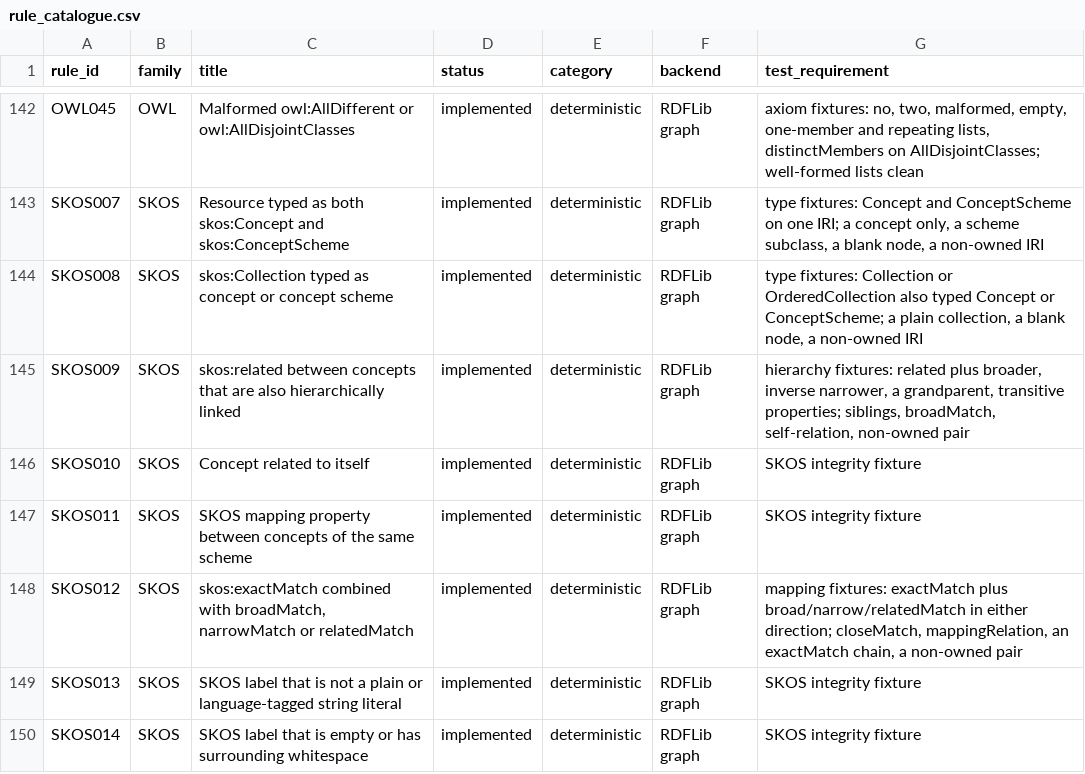
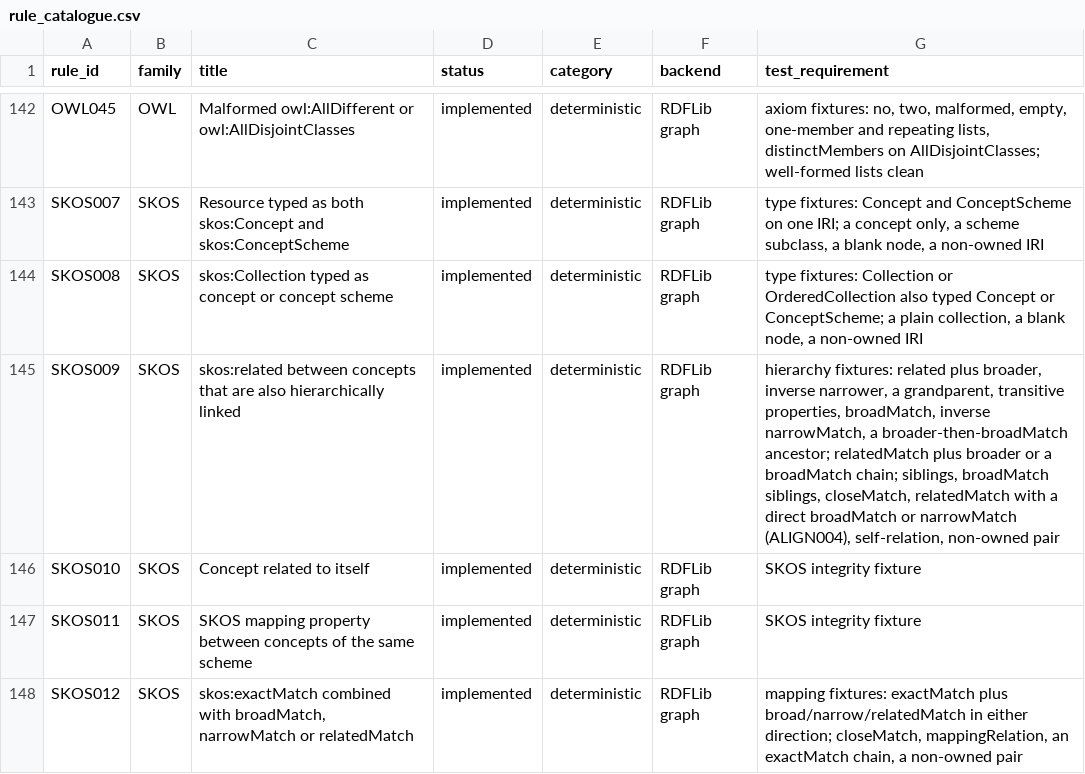
Before and after one commit to arnaudgelas/ontolint, a CSV file: data/rule_catalogue.csv, drawn as a sheet; only a part is shown, gaps mark what is left out; the shorter side is filled out with more unchanged rows.

```diff
--- a/data/rule_catalogue.csv
+++ b/data/rule_catalogue.csv
@@ -144,3 +144,3 @@ rule_id,family,title,status,category,backend,test_requirement
 "SKOS008","SKOS","skos:Collection typed as concept or concept scheme","implemented","deterministic","RDFLib graph","type fixtures: Collection or OrderedCollection also typed Concept or ConceptScheme; a plain collection, a blank node, a non-owned IRI"
-"SKOS009","SKOS","skos:related between concepts that are also hierarchically linked","implemented","deterministic","RDFLib graph","hierarchy fixtures: related plus broader, inverse narrower, a grandparent, transitive properties; siblings, broadMatch, self-relation, non-owned pair"
+"SKOS009","SKOS","skos:related between concepts that are also hierarchically linked","implemented","deterministic","RDFLib graph","hierarchy fixtures: related plus broader, inverse narrower, a grandparent, transitive properties, broadMatch, inverse narrowMatch, a broader-then-broadMatch ancestor; relatedMatch plus broader or a broadMatch chain; siblings, broadMatch siblings, closeMatch, relatedMatch with a direct broadMatch or narrowMatch (ALIGN004), self-relation, non-owned pair"
 "SKOS010","SKOS","Concept related to itself","implemented","deterministic","RDFLib graph","SKOS integrity fixture"
```
Also changed, not shown: src/ontolint/data/rule_catalogue.csv, 4 other files.
